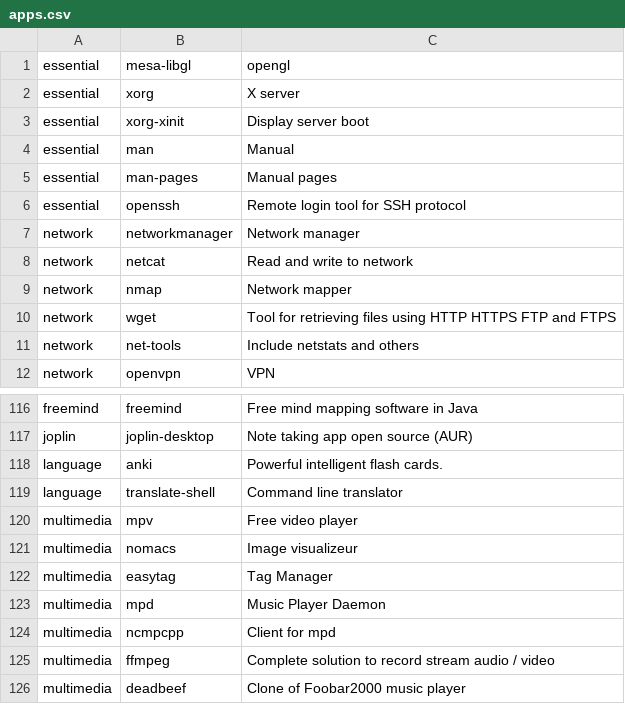
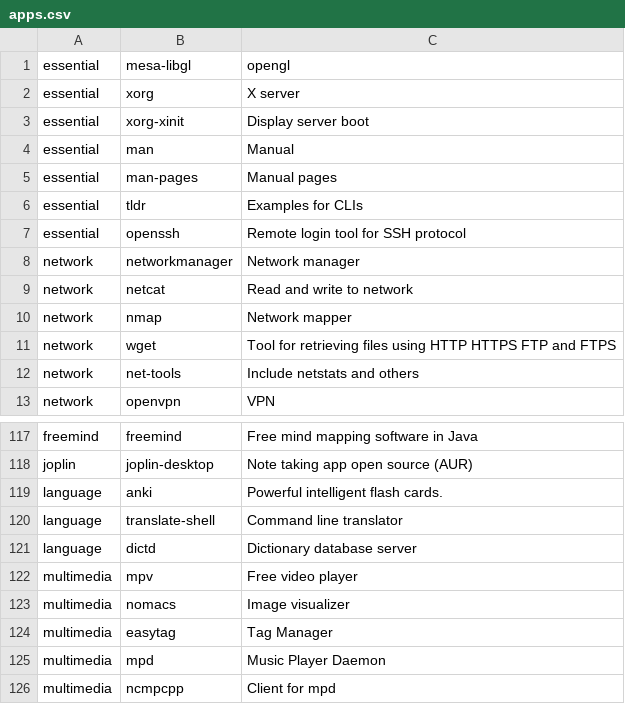
Before and after one commit to Csymaet/ArchInstall, a CSV file: apps.csv, drawn as a sheet; only a part is shown, gaps mark what is left out; the shorter side is filled out with more unchanged rows.

Commit message:
Add dictd and tldr + some minor fixes

```diff
--- a/apps.csv
+++ b/apps.csv
@@ -5,2 +5,3 @@ essential,man,Manual
 essential,man-pages,Manual pages
+essential,tldr,Examples for CLIs
 essential,openssh,Remote login tool for SSH protocol
@@ -119,4 +120,5 @@ language,anki,Powerful intelligent flash cards.
 language,translate-shell,Command line translator
+language,dictd,Dictionary database server
 multimedia,mpv,Free video player
-multimedia,nomacs,Image visualizeur
+multimedia,nomacs,Image visualizer
 multimedia,easytag,Tag Manager
```
Also changed, not shown: 1 other file.
